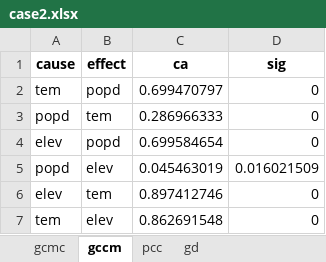
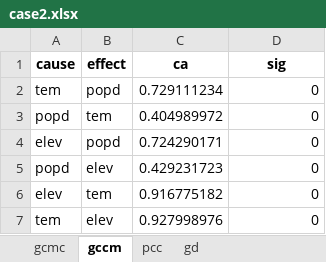
Before and after one commit to SpatLyu/GCMC, an Excel workbook: result/case/case2.xlsx, sheet gccm, drawn as a sheet; values as stored, in another font and other column widths than the file's, no borders; the diff names each change by its address in the sheet, - before the commit and + after, or states it on an @@ line.

```diff
--- a/result/case/case2.xlsx (sheet gccm)
+++ b/result/case/case2.xlsx (sheet gccm)
-C2 (ca): 0.699470797
+C2 (ca): 0.729111234
-C3 (ca): 0.286966333
+C3 (ca): 0.404989972
-C4 (ca): 0.699584654
+C4 (ca): 0.724290171
-C5 (ca): 0.045463019
+C5 (ca): 0.429231723
-D5 (sig): 0.016021509
+D5 (sig): 0
-C6 (ca): 0.897412746
+C6 (ca): 0.916775182
-C7 (ca): 0.862691548
+C7 (ca): 0.927998976
```
Also changed, not shown: sheet gcmc, result/case/case1.xlsx, result/case/case3.xlsx, 9 other files.
